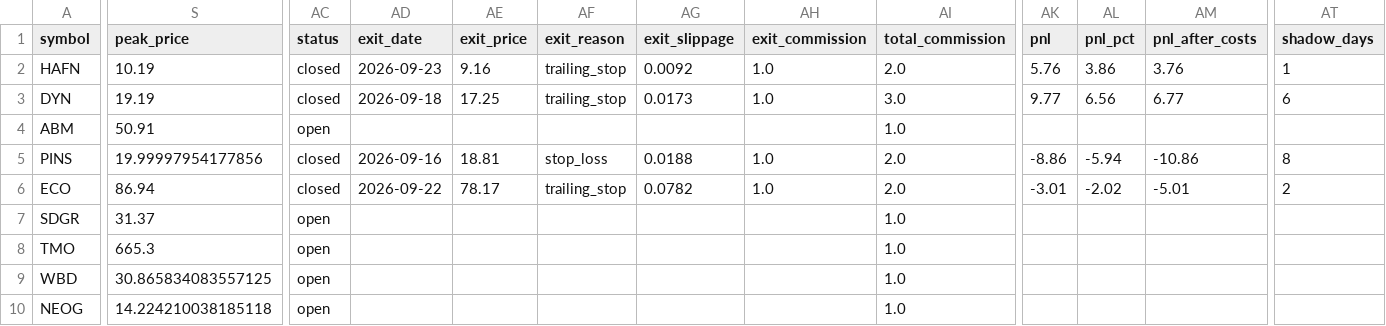
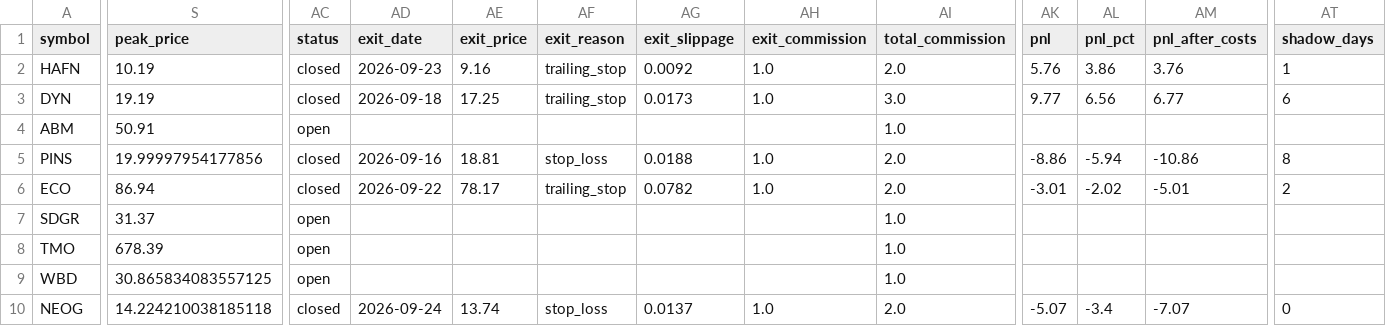
Before and after one commit to Rcks888/Ares, a CSV file: logs/trades_report.csv, drawn as a sheet; only a part is shown, gaps mark what is left out; the diff covers the shown part only; the diff names each change by its address in the sheet, - before the commit and + after, or states it on an @@ line.

Commit message:
Ares V3 report 2026-09-24_21:01

```diff
--- a/logs/trades_report.csv
+++ b/logs/trades_report.csv
-S8 (peak_price): 665.3
+S8 (peak_price): 678.39
-AC10 (status): open
+AC10 (status): closed
-AD10 (exit_date): (empty)
+AD10 (exit_date): 2026-09-24
-AE10 (exit_price): (empty)
+AE10 (exit_price): 13.74
-AF10 (exit_reason): (empty)
+AF10 (exit_reason): stop_loss
-AG10 (exit_slippage): (empty)
+AG10 (exit_slippage): 0.0137
-AH10 (exit_commission): (empty)
+AH10 (exit_commission): 1.0
-AI10 (total_commission): 1.0
+AI10 (total_commission): 2.0
-AK10 (pnl): (empty)
+AK10 (pnl): -5.07
-AL10 (pnl_pct): (empty)
+AL10 (pnl_pct): -3.4
-AM10 (pnl_after_costs): (empty)
+AM10 (pnl_after_costs): -7.07
-AT10 (shadow_days): (empty)
+AT10 (shadow_days): 0
```
Also changed, not shown: 5 edited cells elsewhere in this file, 6 other files.
